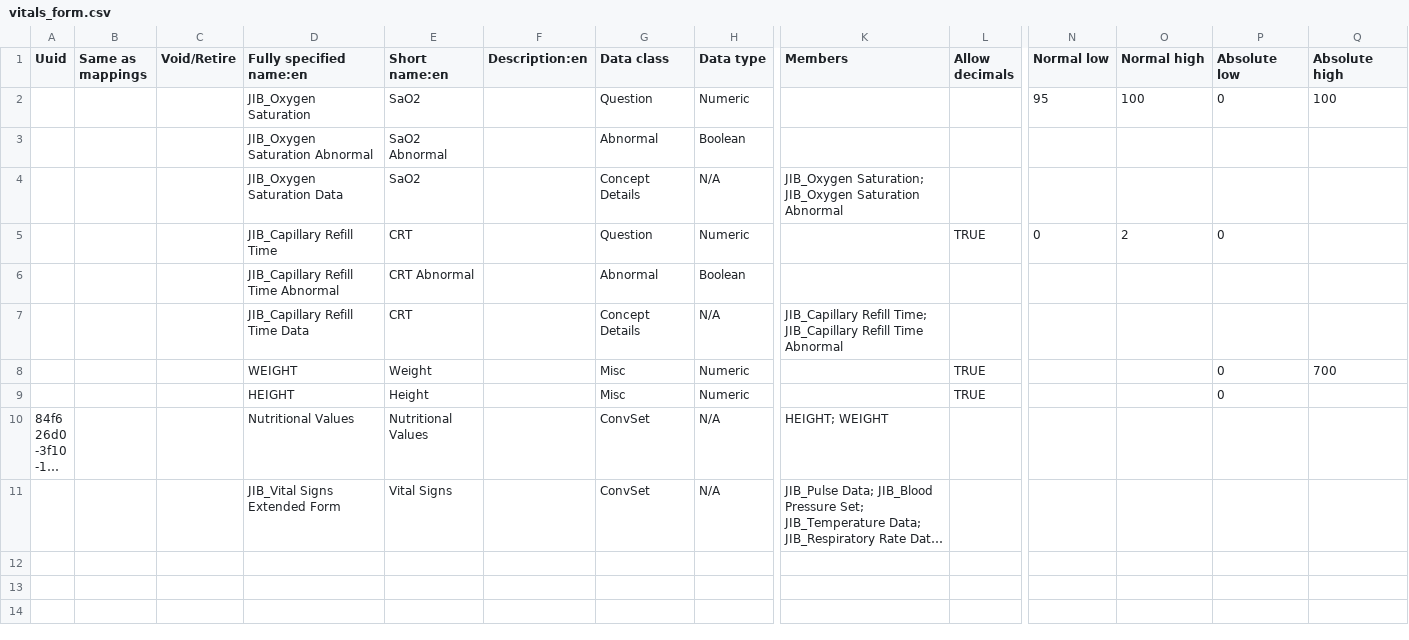
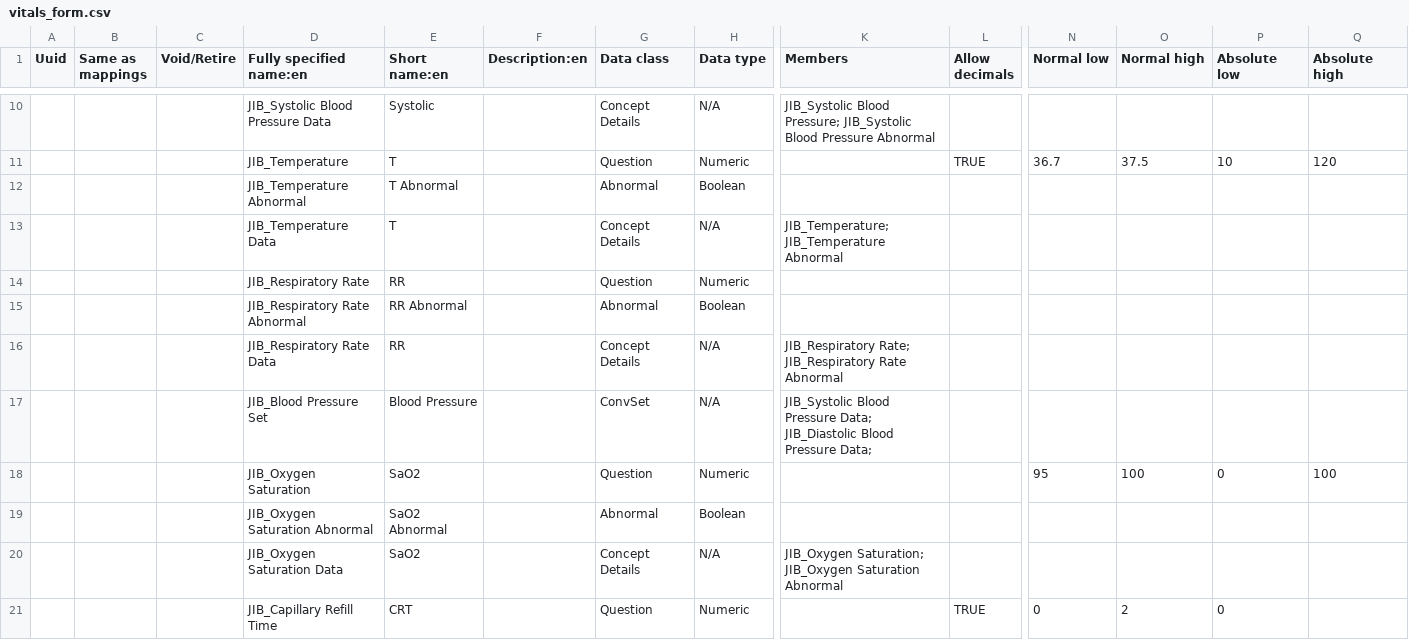
Before and after one commit to mekomsolutions/openmrs-config-jib, a CSV file: configuration/concepts/vitals_form.csv, drawn as a sheet; only a part is shown, gaps mark what is left out; the shorter side is filled out with more unchanged rows; long unchanged cells end in …; rows hold the shown columns only; the diff covers the shown part only; the diff names each change by its address in the sheet, - before the commit and + after, or states it on an @@ line.

Commit message:
JIB-7: Record Nutritional Values at registration
	modified:   configuration/concepts/concepts.csv
	modified:   configuration/concepts/vitals_form.csv

```diff
--- a/configuration/concepts/vitals_form.csv
+++ b/configuration/concepts/vitals_form.csv
+row 10:  |  |  | JIB_Systolic Blood Pressure Data | Systolic |  | Concept Details | N/A | JIB_Systolic Blood Pressure; JIB_Systolic Blood Pressure Abnormal
+row 11:  |  |  | JIB_Temperature | T |  | Question | Numeric |  | TRUE | 36.7 | 37.5 | 10 | 120
+row 12:  |  |  | JIB_Temperature Abnormal | T Abnormal |  | Abnormal | Boolean
+row 13:  |  |  | JIB_Temperature Data | T |  | Concept Details | N/A | JIB_Temperature; JIB_Temperature Abnormal
+row 14:  |  |  | JIB_Respiratory Rate | RR |  | Question | Numeric
+row 15:  |  |  | JIB_Respiratory Rate Abnormal | RR Abnormal |  | Abnormal | Boolean
+row 16:  |  |  | JIB_Respiratory Rate Data | RR |  | Concept Details | N/A | JIB_Respiratory Rate; JIB_Respiratory Rate Abnormal
+row 17:  |  |  | JIB_Blood Pressure Set | Blood Pressure |  | ConvSet | N/A | JIB_Systolic Blood Pressure Data; JIB_Diastolic Blood Pressure Data;
```
Also changed, not shown: 9 added rows elsewhere in this file, configuration/concepts/concepts.csv.
